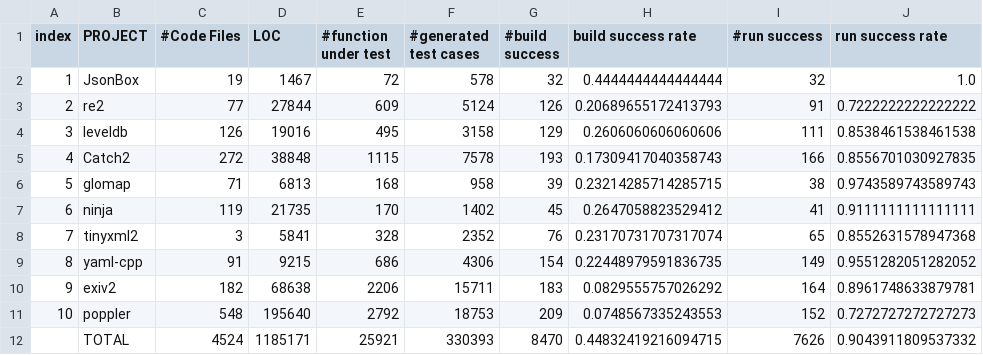
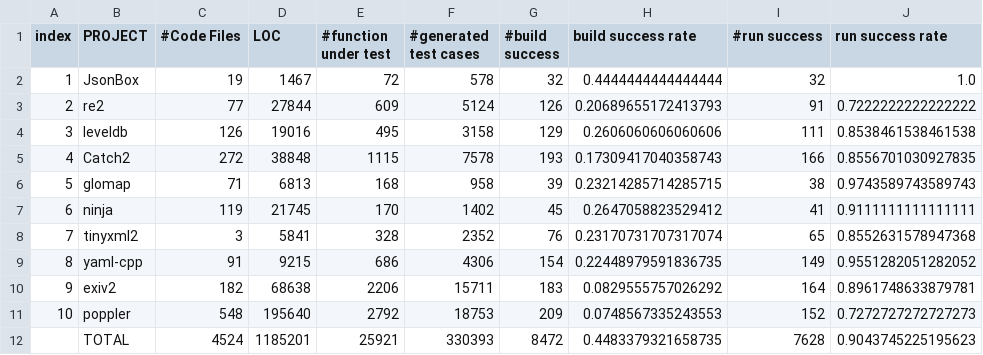
Before and after one commit to heetaeCho/TCG2026, a CSV file: experiments/LLM/qwen2.5_coder_32b-8k/statistic.csv, drawn as a sheet.

Commit message:
statistic hotfix

```diff
--- a/experiments/LLM/qwen2.5_coder_32b-8k/statistic.csv
+++ b/experiments/LLM/qwen2.5_coder_32b-8k/statistic.csv
@@ -6,3 +6,3 @@ index,PROJECT,#Code Files,LOC,#function under test,#generated test cases,#build
 5,glomap,71,6813,168,958,39,0.23214285714285715,38,0.9743589743589743
-6,ninja,119,21735,170,1402,45,0.2647058823529412,41,0.9111111111111111
+6,ninja,119,21745,170,1402,45,0.2647058823529412,41,0.9111111111111111
 7,tinyxml2,3,5841,328,2352,76,0.23170731707317074,65,0.8552631578947368
@@ -11,2 +11,2 @@ index,PROJECT,#Code Files,LOC,#function under test,#generated test cases,#build
 10,poppler,548,195640,2792,18753,209,0.0748567335243553,152,0.7272727272727273
-,TOTAL,4524,1185171,25921,330393,8470,0.44832419216094715,7626,0.9043911809537332
+,TOTAL,4524,1185201,25921,330393,8472,0.4483379321658735,7628,0.9043745225195623
```
Also changed, not shown: experiments/LLM/GPT5/statistic.csv, experiments/LLM/claude/statistic.csv, 1 other file.
